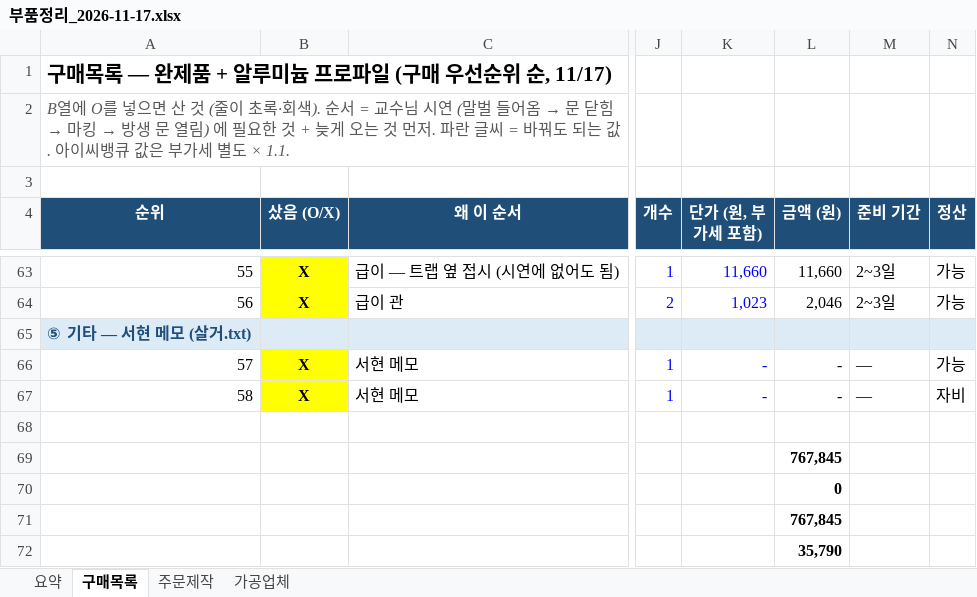
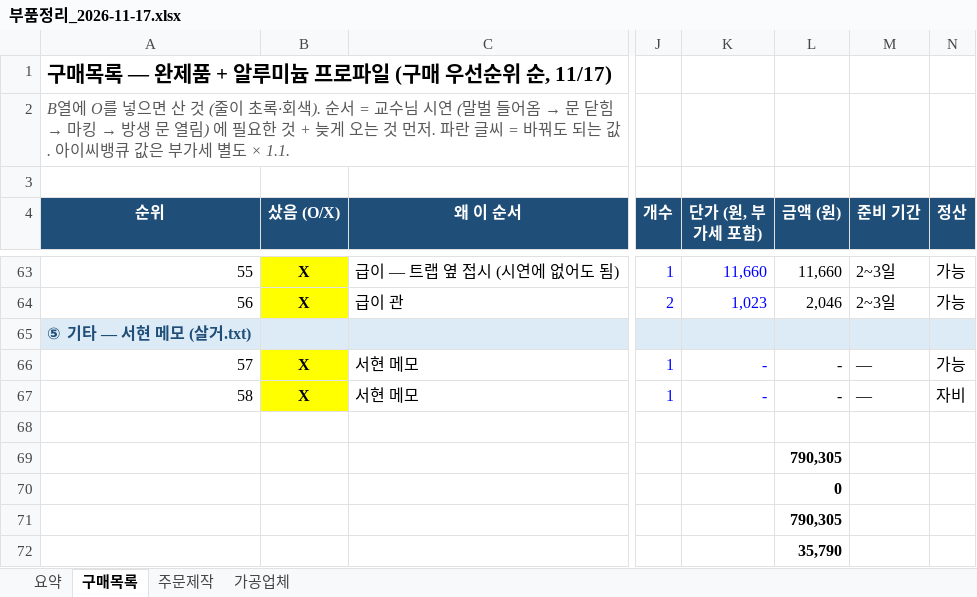
Before and after one commit to britams/-capstone-project-repo, an Excel workbook: purchase/부품정리_2026-11-17.xlsx, sheet 구매목록, drawn as a sheet; only a part is shown, gaps mark what is left out; values as stored, in another font and other column widths than the file's, no borders; conditional formats not drawn; the diff covers the shown part only; the diff names each change by its address in the sheet, - before the commit and + after, or states it on an @@ line.

```diff
--- a/purchase/부품정리_2026-11-17.xlsx (sheet 구매목록)
+++ b/purchase/부품정리_2026-11-17.xlsx (sheet 구매목록)
-L69 (금액 (원)): 767,845
+L69 (금액 (원)): 790,305
-L71 (금액 (원)): 767,845
+L71 (금액 (원)): 790,305
```
Also changed, not shown: 1 added row, 1 removed row, 2 edited cells and row numbers in column A elsewhere in this sheet, sheet 요약, sheet 주문제작, formulas that keep their value, 7 other files.
